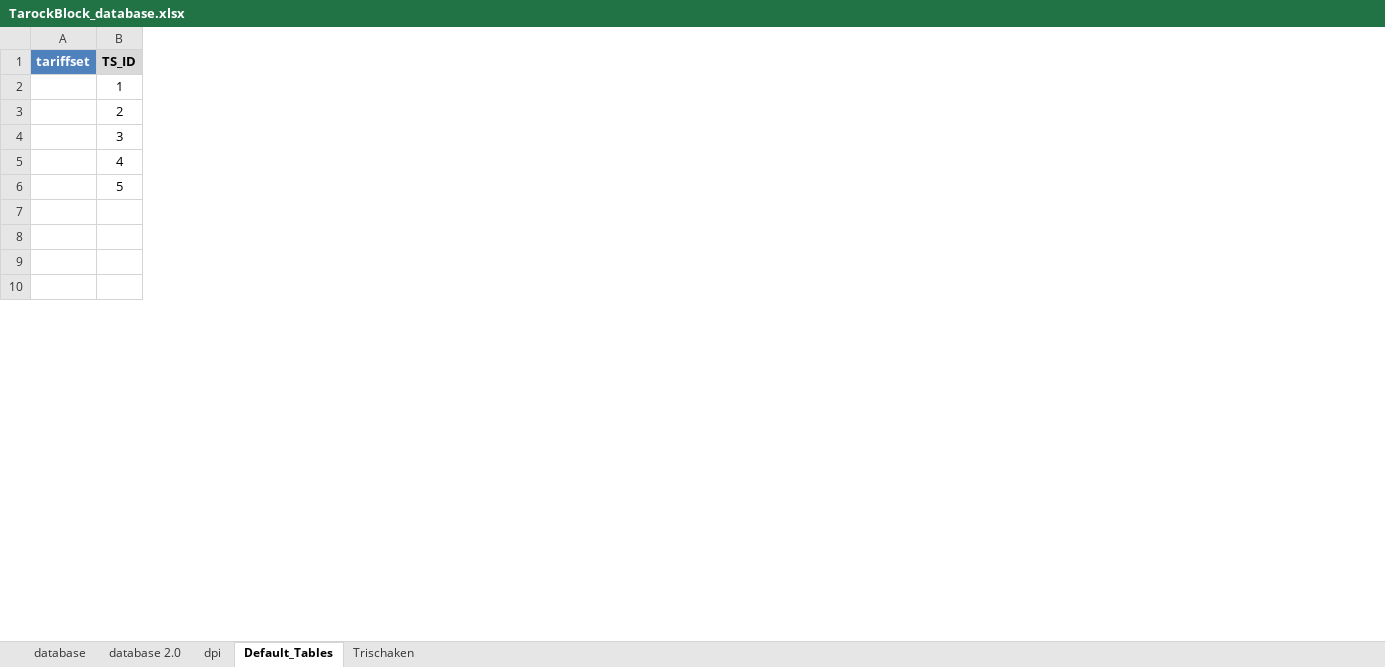
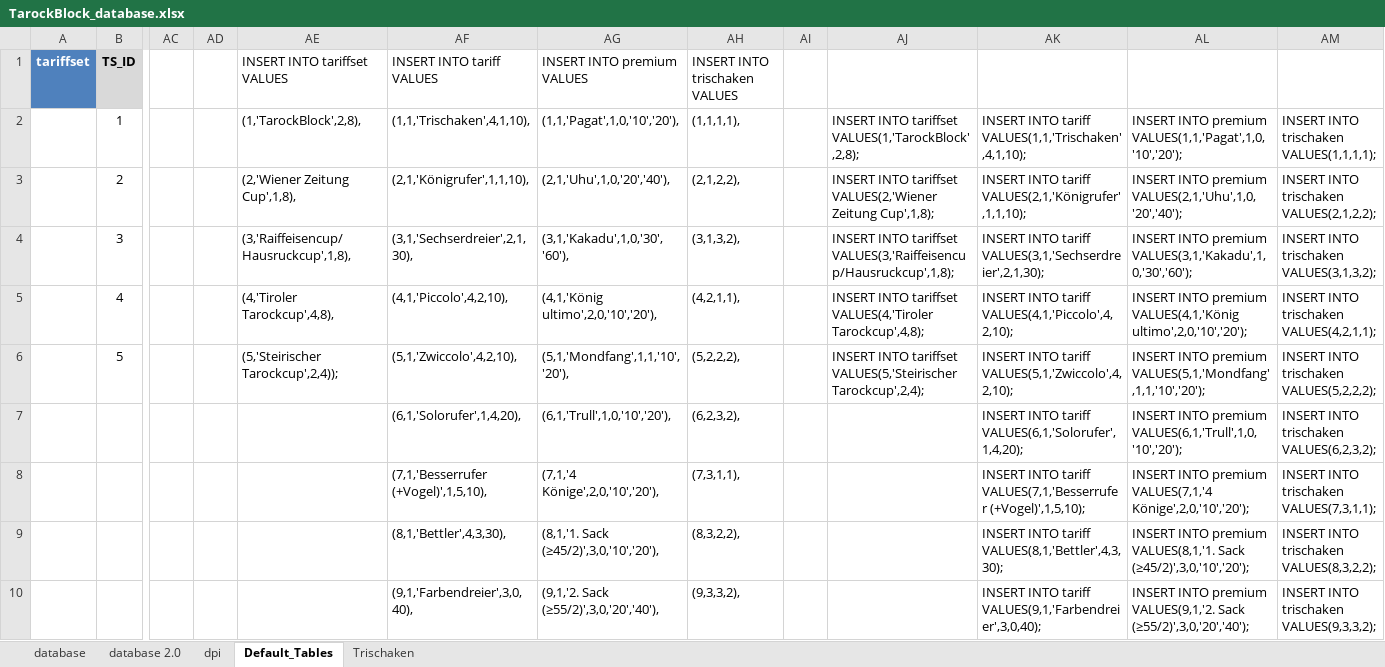
Before and after one commit to olisch/TarockBlock, an Excel workbook: docs/TarockBlock_database.xlsx, sheet Default_Tables, drawn as a sheet; only a part is shown, gaps mark what is left out; values as stored, in another font and other column widths than the file's, no borders; the diff names each change by its address in the sheet, - before the commit and + after, or states it on an @@ line.

Commit message:
tariffslistadapter & try populating db in databasehelper

```diff
--- a/docs/TarockBlock_database.xlsx (sheet Default_Tables)
+++ b/docs/TarockBlock_database.xlsx (sheet Default_Tables)
+column AC, empty
+column AD, empty
+column AE (INSERT INTO tariffset VALUES), rows 2-6: (1,'TarockBlock',2,8), | (2,'Wiener Zeitung Cup',1,8), | (3,'Raiffeisencup/Hausruckcup',1,8), | (4,'Tiroler Tarockcup',4,8), | (5,'Steirischer Tarockcup',2,4));
@@ column AF (INSERT INTO tariff VALUES) unhidden, rows 2-10: (1,1,'Trischaken',4,1,10), | (2,1,'Königrufer',1,1,10), | (3,1,'Sechserdreier',2,1,30), | (4,1,'Piccolo',4,2,10), | (5,1,'Zwiccolo',4,2,10), | (6,1,'Solorufer',1,4,20), | (7,1,'Besserrufer (+Vogel)',1,5,10), | (8,1,'Bettler',4,3,30), | (9,1,'Farbendreier',3,0,40), @@
+column AG (INSERT INTO premium VALUES), rows 2-10: (1,1,'Pagat',1,0,'10','20'), | (2,1,'Uhu',1,0,'20','40'), | (3,1,'Kakadu',1,0,'30','60'), | (4,1,'König ultimo',2,0,'10','20'), | (5,1,'Mondfang',1,1,'10','20'), | (6,1,'Trull',1,0,'10','20'), | (7,1,'4 Könige',2,0,'10','20'), | (8,1,'1. Sack (≥45/2)',3,0,'10','20'), | (9,1,'2. Sack (≥55/2)',3,0,'20','40'),
+column AH (INSERT INTO trischaken VALUES), rows 2-10: (1,1,1,1), | (2,1,2,2), | (3,1,3,2), | (4,2,1,1), | (5,2,2,2), | (6,2,3,2), | (7,3,1,1), | (8,3,2,2), | (9,3,3,2),
+column AI, empty
+column AJ, rows 2-6: INSERT INTO tariffset VALUES(1,'TarockBlock',2,8); | INSERT INTO tariffset VALUES(2,'Wiener Zeitung Cup',1,8); | INSERT INTO tariffset VALUES(3,'Raiffeisencup/Hausruckcup',1,8); | INSERT INTO tariffset VALUES(4,'Tiroler Tarockcup',4,8); | INSERT INTO tariffset VALUES(5,'Steirischer Tarockcup',2,4);
+column AK, rows 2-10: INSERT INTO tariff VALUES(1,1,'Trischaken',4,1,10); | INSERT INTO tariff VALUES(2,1,'Königrufer',1,1,10); | INSERT INTO tariff VALUES(3,1,'Sechserdreier',2,1,30); | INSERT INTO tariff VALUES(4,1,'Piccolo',4,2,10); | INSERT INTO tariff VALUES(5,1,'Zwiccolo',4,2,10); | INSERT INTO tariff VALUES(6,1,'Solorufer',1,4,20); | INSERT INTO tariff VALUES(7,1,'Besserrufer (+Vogel)',1,5,10); | INSERT INTO tariff VALUES(8,1,'Bettler',4,3,30); | INSERT INTO tariff VALUES(9,1,'Farbendreier',3,0,40);
+column AL, rows 2-10: INSERT INTO premium VALUES(1,1,'Pagat',1,0,'10','20'); | INSERT INTO premium VALUES(2,1,'Uhu',1,0,'20','40'); | INSERT INTO premium VALUES(3,1,'Kakadu',1,0,'30','60'); | INSERT INTO premium VALUES(4,1,'König ultimo',2,0,'10','20'); | INSERT INTO premium VALUES(5,1,'Mondfang',1,1,'10','20'); | INSERT INTO premium VALUES(6,1,'Trull',1,0,'10','20'); | INSERT INTO premium VALUES(7,1,'4 Könige',2,0,'10','20'); | INSERT INTO premium VALUES(8,1,'1. Sack (≥45/2)',3,0,'10','20'); | INSERT INTO premium VALUES(9,1,'2. Sack (≥55/2)',3,0,'20','40');
+column AM, rows 2-10: INSERT INTO trischaken VALUES(1,1,1,1); | INSERT INTO trischaken VALUES(2,1,2,2); | INSERT INTO trischaken VALUES(3,1,3,2); | INSERT INTO trischaken VALUES(4,2,1,1); | INSERT INTO trischaken VALUES(5,2,2,2); | INSERT INTO trischaken VALUES(6,2,3,2); | INSERT INTO trischaken VALUES(7,3,1,1); | INSERT INTO trischaken VALUES(8,3,2,2); | INSERT INTO trischaken VALUES(9,3,3,2);
```
Also changed, not shown: sheet database 2.0, 9 other files.
